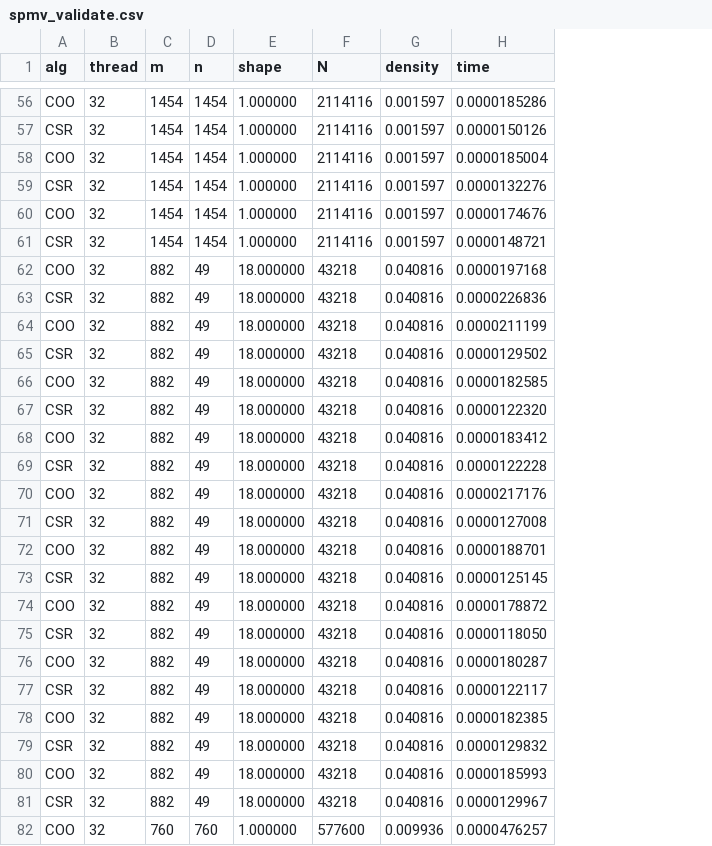
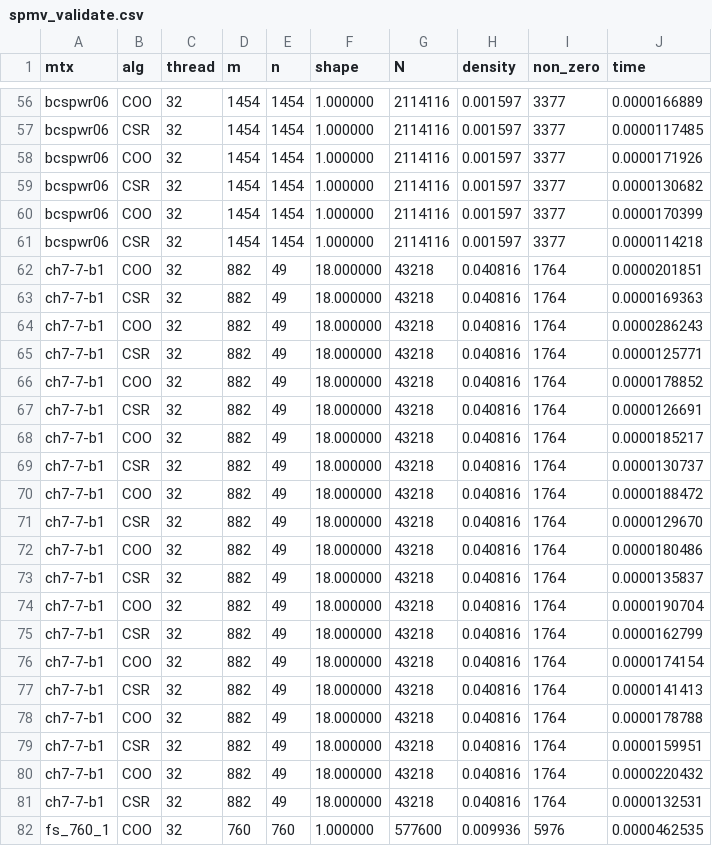
Before and after one commit to katikov/performance-engineering, a CSV file: Assignment3/result/spmv_validate.csv, drawn as a sheet; only a part is shown, gaps mark what is left out; addresses are those after the commit; the diff covers the shown part only; the diff names each change by its address in the sheet, - before the commit and + after, or states it on an @@ line.

```diff
--- a/Assignment3/result/spmv_validate.csv
+++ b/Assignment3/result/spmv_validate.csv
+column A (mtx), rows 56-82: bcspwr06 | bcspwr06 | bcspwr06 | bcspwr06 | bcspwr06 | bcspwr06 | ch7-7-b1 | ch7-7-b1 | ch7-7-b1 | ch7-7-b1 | ch7-7-b1 | ch7-7-b1 | ch7-7-b1 | ch7-7-b1 | ch7-7-b1 | ch7-7-b1 | ch7-7-b1 | ch7-7-b1 | ch7-7-b1 | ch7-7-b1 | ch7-7-b1 | ch7-7-b1 | ch7-7-b1 | ch7-7-b1 | ch7-7-b1 | ch7-7-b1 | fs_760_1
+column I (non_zero), rows 56-82: 3377 | 3377 | 3377 | 3377 | 3377 | 3377 | 1764 | 1764 | 1764 | 1764 | 1764 | 1764 | 1764 | 1764 | 1764 | 1764 | 1764 | 1764 | 1764 | 1764 | 1764 | 1764 | 1764 | 1764 | 1764 | 1764 | 5976
-J56 (time): 0.0000185286
+J56 (time): 0.0000166889
-J57 (time): 0.0000150126
+J57 (time): 0.0000117485
-J58 (time): 0.0000185004
+J58 (time): 0.0000171926
-J59 (time): 0.0000132276
+J59 (time): 0.0000130682
-J60 (time): 0.0000174676
+J60 (time): 0.0000170399
-J61 (time): 0.0000148721
+J61 (time): 0.0000114218
-J62 (time): 0.0000197168
+J62 (time): 0.0000201851
-J63 (time): 0.0000226836
+J63 (time): 0.0000169363
-J64 (time): 0.0000211199
+J64 (time): 0.0000286243
-J65 (time): 0.0000129502
+J65 (time): 0.0000125771
-J66 (time): 0.0000182585
+J66 (time): 0.0000178852
-J67 (time): 0.0000122320
+J67 (time): 0.0000126691
-J68 (time): 0.0000183412
+J68 (time): 0.0000185217
-J69 (time): 0.0000122228
+J69 (time): 0.0000130737
-J70 (time): 0.0000217176
+J70 (time): 0.0000188472
-J71 (time): 0.0000127008
+J71 (time): 0.0000129670
-J72 (time): 0.0000188701
+J72 (time): 0.0000180486
-J73 (time): 0.0000125145
+J73 (time): 0.0000135837
-J74 (time): 0.0000178872
+J74 (time): 0.0000190704
-J75 (time): 0.0000118050
+J75 (time): 0.0000162799
-J76 (time): 0.0000180287
+J76 (time): 0.0000174154
-J77 (time): 0.0000122117
+J77 (time): 0.0000141413
-J78 (time): 0.0000182385
+J78 (time): 0.0000178788
-J79 (time): 0.0000129832
+J79 (time): 0.0000159951
-J80 (time): 0.0000185993
+J80 (time): 0.0000220432
-J81 (time): 0.0000129967
+J81 (time): 0.0000132531
-J82 (time): 0.0000476257
+J82 (time): 0.0000462535
```
Also changed, not shown: 73 edited cells elsewhere in this file, Assignment3/result/spmv.csv, 4 other files.
